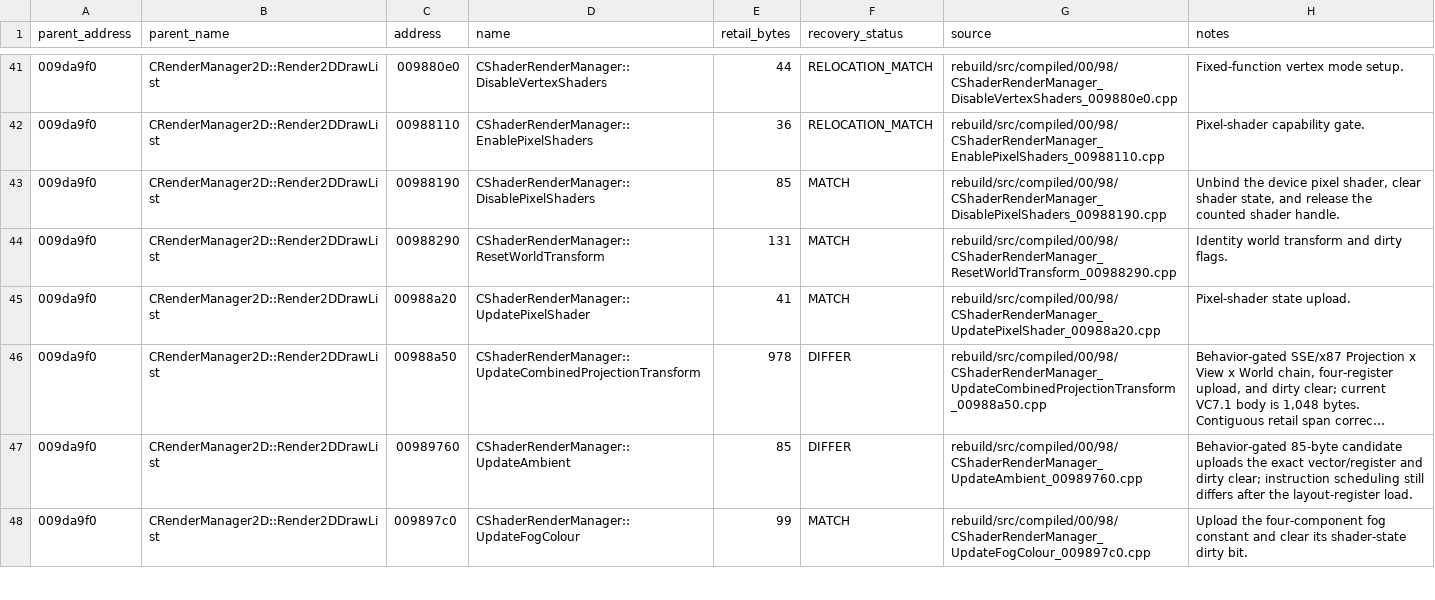
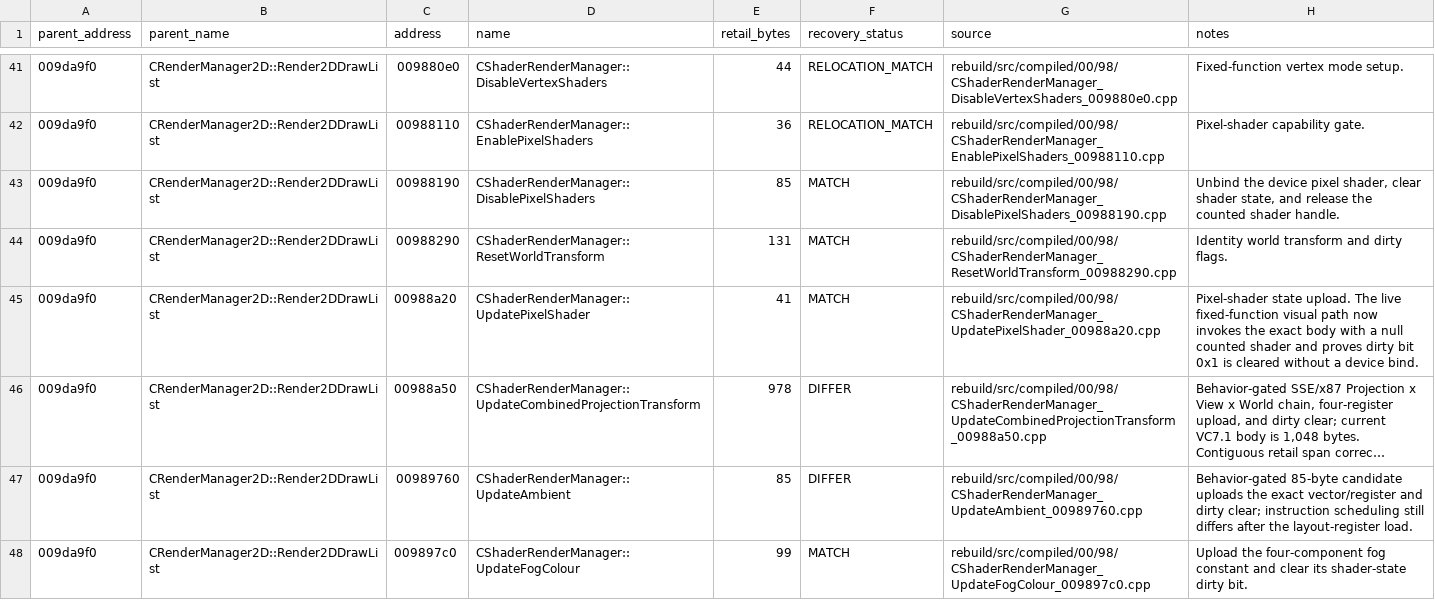
Before and after one commit to BuffJesus/FableDecomp, a TSV file: rebuild/integration/renderer_nested_dependencies.tsv, drawn as a sheet; only a part is shown, gaps mark what is left out; long unchanged cells end in …; the diff names each change by its address in the sheet, - before the commit and + after, or states it on an @@ line.

Commit message:
Execute recovered pixel shader update

```diff
--- a/rebuild/integration/renderer_nested_dependencies.tsv
+++ b/rebuild/integration/renderer_nested_dependencies.tsv
-H45 (notes): …state upload.
+H45 (notes): …state upload. The live fixed-function visual path now invokes the exact body with a null counted shader and proves dirty bit 0x1 is cleared without a device bind.
```
Also changed, not shown: 4 other files.
